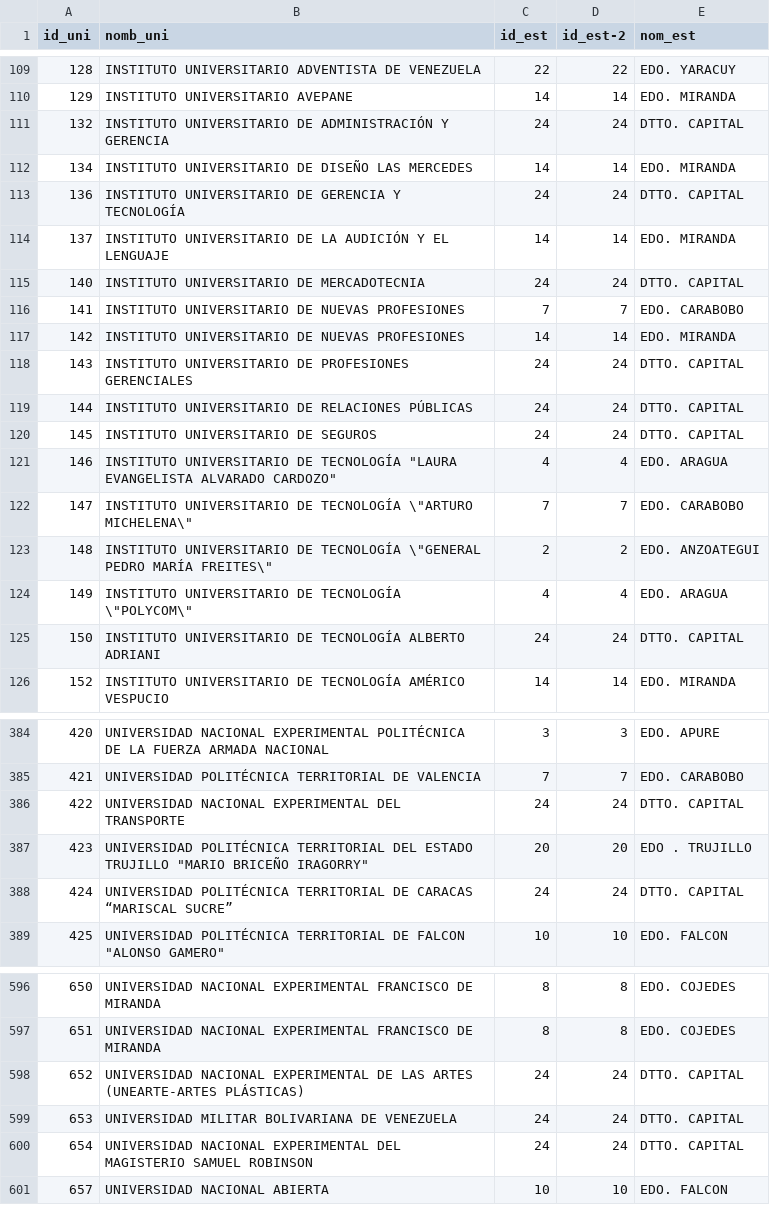
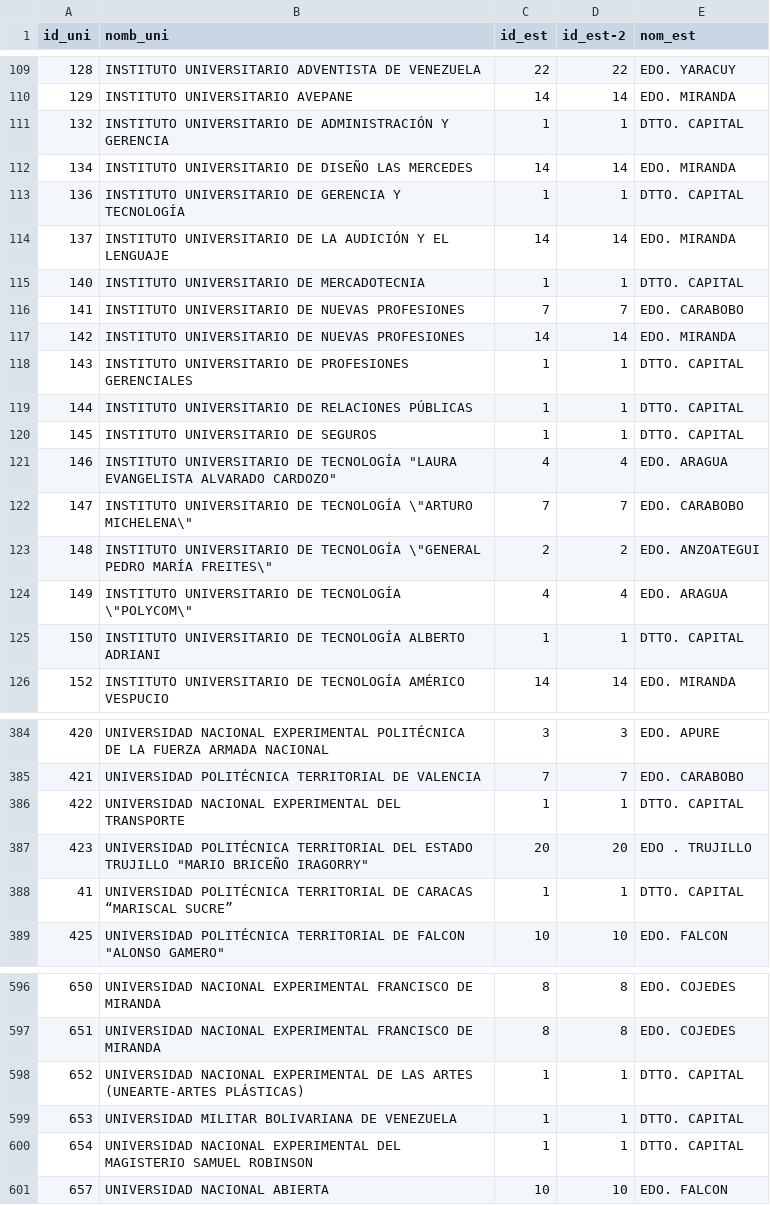
Before and after one commit to johandry8919/fundayacucho, a CSV file: uner.csv, drawn as a sheet; only a part is shown, gaps mark what is left out; the diff covers the shown part only.

```diff
--- a/uner.csv
+++ b/uner.csv
@@ -110,12 +110,12 @@ id_uni,nomb_uni,id_est,id_est-2,nom_est
 129,INSTITUTO UNIVERSITARIO AVEPANE,14,14,EDO. MIRANDA
-132,INSTITUTO UNIVERSITARIO DE ADMINISTRACIÓN Y GERENCIA,24,24,DTTO. CAPITAL
+132,INSTITUTO UNIVERSITARIO DE ADMINISTRACIÓN Y GERENCIA,1,1,DTTO. CAPITAL
 134,INSTITUTO UNIVERSITARIO DE DISEÑO LAS MERCEDES,14,14,EDO. MIRANDA
-136,INSTITUTO UNIVERSITARIO DE GERENCIA Y TECNOLOGÍA,24,24,DTTO. CAPITAL
+136,INSTITUTO UNIVERSITARIO DE GERENCIA Y TECNOLOGÍA,1,1,DTTO. CAPITAL
 137,INSTITUTO UNIVERSITARIO DE LA AUDICIÓN Y EL LENGUAJE,14,14,EDO. MIRANDA
-140,INSTITUTO UNIVERSITARIO DE MERCADOTECNIA,24,24,DTTO. CAPITAL
+140,INSTITUTO UNIVERSITARIO DE MERCADOTECNIA,1,1,DTTO. CAPITAL
 141,INSTITUTO UNIVERSITARIO DE NUEVAS PROFESIONES,7,7,EDO. CARABOBO
 142,INSTITUTO UNIVERSITARIO DE NUEVAS PROFESIONES,14,14,EDO. MIRANDA
-143,INSTITUTO UNIVERSITARIO DE PROFESIONES GERENCIALES,24,24,DTTO. CAPITAL
-144,INSTITUTO UNIVERSITARIO DE RELACIONES PÚBLICAS,24,24,DTTO. CAPITAL
-145,INSTITUTO UNIVERSITARIO DE SEGUROS,24,24,DTTO. CAPITAL
+143,INSTITUTO UNIVERSITARIO DE PROFESIONES GERENCIALES,1,1,DTTO. CAPITAL
+144,INSTITUTO UNIVERSITARIO DE RELACIONES PÚBLICAS,1,1,DTTO. CAPITAL
+145,INSTITUTO UNIVERSITARIO DE SEGUROS,1,1,DTTO. CAPITAL
 146,"INSTITUTO UNIVERSITARIO DE TECNOLOGÍA ""LAURA EVANGELISTA ALVARADO CARDOZO""",4,4,EDO. ARAGUA
@@ -124,3 +124,3 @@ id_uni,nomb_uni,id_est,id_est-2,nom_est
 149,"INSTITUTO UNIVERSITARIO DE TECNOLOGÍA \""POLYCOM\""",4,4,EDO. ARAGUA
-150,INSTITUTO UNIVERSITARIO DE TECNOLOGÍA ALBERTO ADRIANI,24,24,DTTO. CAPITAL
+150,INSTITUTO UNIVERSITARIO DE TECNOLOGÍA ALBERTO ADRIANI,1,1,DTTO. CAPITAL
 152,INSTITUTO UNIVERSITARIO DE TECNOLOGÍA AMÉRICO VESPUCIO,14,14,EDO. MIRANDA
@@ -385,5 +385,5 @@ id_uni,nomb_uni,id_est,id_est-2,nom_est
 421,UNIVERSIDAD POLITÉCNICA TERRITORIAL DE VALENCIA,7,7,EDO. CARABOBO
-422,UNIVERSIDAD NACIONAL EXPERIMENTAL DEL TRANSPORTE,24,24,DTTO. CAPITAL
+422,UNIVERSIDAD NACIONAL EXPERIMENTAL DEL TRANSPORTE,1,1,DTTO. CAPITAL
 423,"UNIVERSIDAD POLITÉCNICA TERRITORIAL DEL ESTADO TRUJILLO ""MARIO BRICEÑO IRAGORRY""",20,20,EDO . TRUJILLO
-424,UNIVERSIDAD POLITÉCNICA TERRITORIAL DE CARACAS “MARISCAL SUCRE”,24,24,DTTO. CAPITAL
+41,UNIVERSIDAD POLITÉCNICA TERRITORIAL DE CARACAS “MARISCAL SUCRE”,1,1,DTTO. CAPITAL
 425,"UNIVERSIDAD POLITÉCNICA TERRITORIAL DE FALCON ""ALONSO GAMERO""",10,10,EDO. FALCON
@@ -597,5 +597,5 @@ id_uni,nomb_uni,id_est,id_est-2,nom_est
 651,UNIVERSIDAD NACIONAL EXPERIMENTAL FRANCISCO DE MIRANDA,8,8,EDO. COJEDES
-652,UNIVERSIDAD NACIONAL EXPERIMENTAL DE LAS ARTES (UNEARTE-ARTES PLÁSTICAS),24,24,DTTO. CAPITAL
-653,UNIVERSIDAD MILITAR BOLIVARIANA DE VENEZUELA,24,24,DTTO. CAPITAL
-654,UNIVERSIDAD NACIONAL EXPERIMENTAL DEL MAGISTERIO SAMUEL ROBINSON,24,24,DTTO. CAPITAL
+652,UNIVERSIDAD NACIONAL EXPERIMENTAL DE LAS ARTES (UNEARTE-ARTES PLÁSTICAS),1,1,DTTO. CAPITAL
+653,UNIVERSIDAD MILITAR BOLIVARIANA DE VENEZUELA,1,1,DTTO. CAPITAL
+654,UNIVERSIDAD NACIONAL EXPERIMENTAL DEL MAGISTERIO SAMUEL ROBINSON,1,1,DTTO. CAPITAL
 657,UNIVERSIDAD NACIONAL ABIERTA,10,10,EDO. FALCON
```
Also changed, not shown: 2 added rows, 2 removed rows and 127 edited cells elsewhere in this file, 3 other files.
